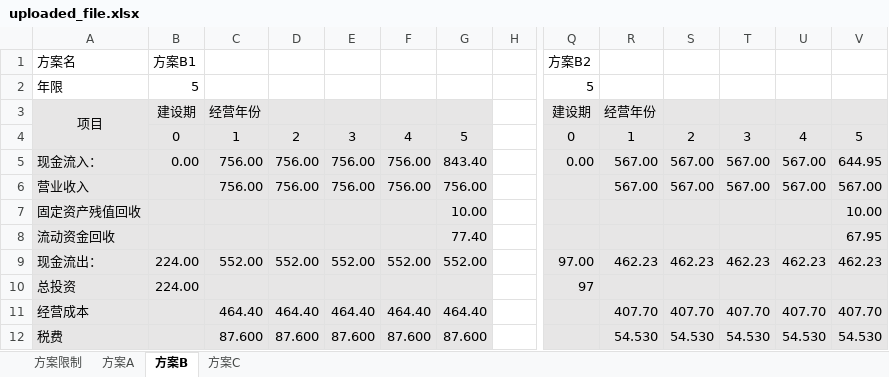
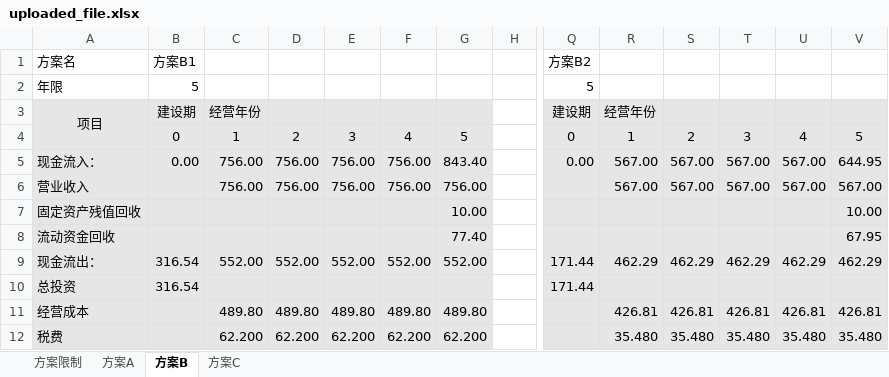
Before and after one commit to zhengt666/homework, an Excel workbook: projects/uploaded_file.xlsx, sheet 方案B, drawn as a sheet; only a part is shown, gaps mark what is left out; values as stored, in another font and other column widths than the file's, no borders; the diff covers the shown part only; the diff names each change by its address in the sheet, - before the commit and + after, or states it on an @@ line.

```diff
--- a/projects/uploaded_file.xlsx (sheet 方案B)
+++ b/projects/uploaded_file.xlsx (sheet 方案B)
-B9:B10: 224.00
+B9:B10: 316.54
-Q9: 97.00
+Q9: 171.44
-R9: 462.23
+R9: 462.29
-S9: 462.23
+S9: 462.29
-T9: 462.23
+T9: 462.29
-U9: 462.23
+U9: 462.29
-V9: 462.23
+V9: 462.29
-Q10: 97
+Q10: 171.44
-C11: 464.40
+C11: 489.80
-D11: 464.40
+D11: 489.80
-E11: 464.40
+E11: 489.80
-F11: 464.40
+F11: 489.80
-G11: 464.40
+G11: 489.80
-R11: 407.70
+R11: 426.81
-S11: 407.70
+S11: 426.81
-T11: 407.70
+T11: 426.81
-U11: 407.70
+U11: 426.81
-V11: 407.70
+V11: 426.81
-C12: 87.600
+C12: 62.200
-D12: 87.600
+D12: 62.200
-E12: 87.600
+E12: 62.200
-F12: 87.600
+F12: 62.200
-G12: 87.600
+G12: 62.200
-R12: 54.530
+R12: 35.480
-S12: 54.530
+S12: 35.480
-T12: 54.530
+T12: 35.480
-U12: 54.530
+U12: 35.480
-V12: 54.530
+V12: 35.480
```
Also changed, not shown: 2 added rows, 2 removed rows and 15 edited cells elsewhere in this sheet, sheet 方案A, sheet 方案C.
